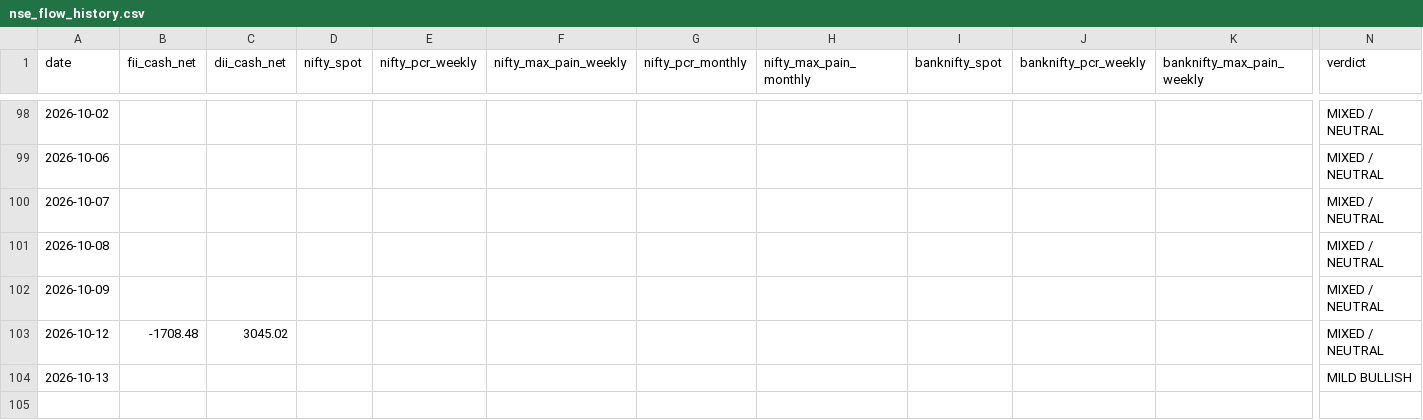
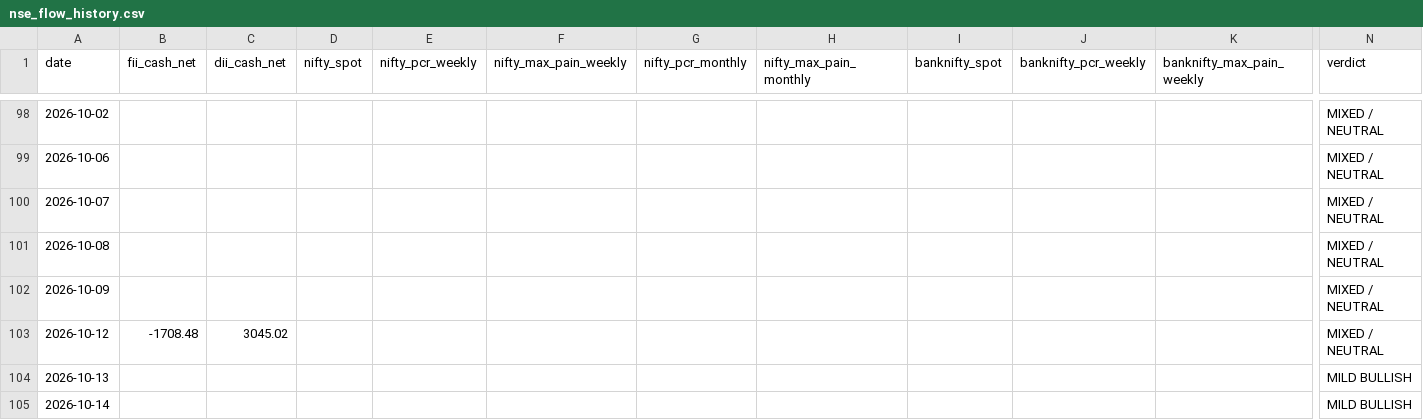
Before and after one commit to samrendr/nse-institutional-flow, a CSV file: data/nse_flow_history.csv, drawn as a sheet; only a part is shown, gaps mark what is left out; rows hold the shown columns only; the diff names each change by its address in the sheet, - before the commit and + after, or states it on an @@ line.

```diff
--- a/data/nse_flow_history.csv
+++ b/data/nse_flow_history.csv
+row 105: 2026-10-14 |  |  |  |  |  |  |  |  |  |  | MILD BULLISH
```
Also changed, not shown: 1 other file.
